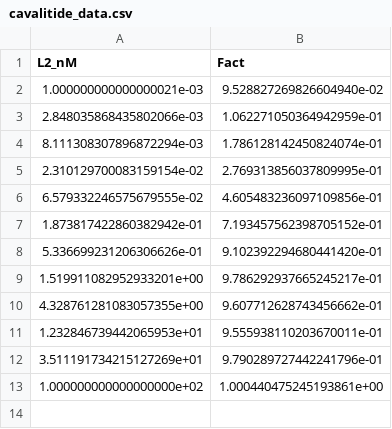
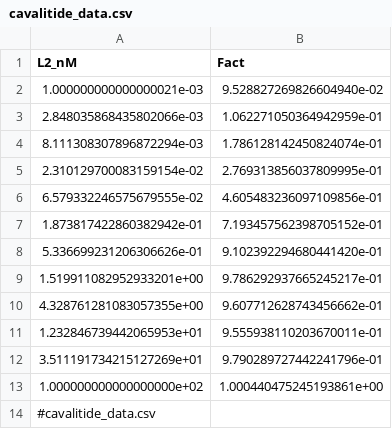
Before and after one commit to noramc2206/BME2315_module3, a CSV file: cavalitide_data.csv, drawn as a sheet; the diff names each change by its address in the sheet, - before the commit and + after, or states it on an @@ line.

```diff
--- a/cavalitide_data.csv
+++ b/cavalitide_data.csv
+row 14: #cavalitide_data.csv
```
Also changed, not shown: 1 other file.
